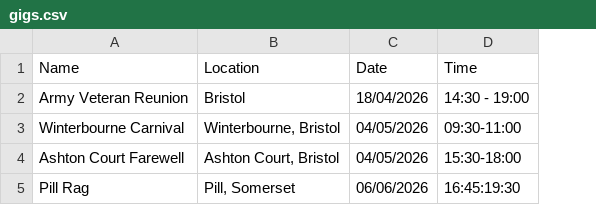
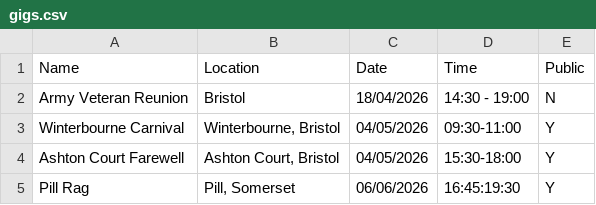
Before and after one commit to bristolbagpiper/COBPD, a CSV file: gigs.csv, drawn as a sheet; the diff names each change by its address in the sheet, - before the commit and + after, or states it on an @@ line.

```diff
--- a/gigs.csv
+++ b/gigs.csv
+column E (Public), rows 2-5: N | Y | Y | Y
```
Also changed, not shown: 1 other file.
